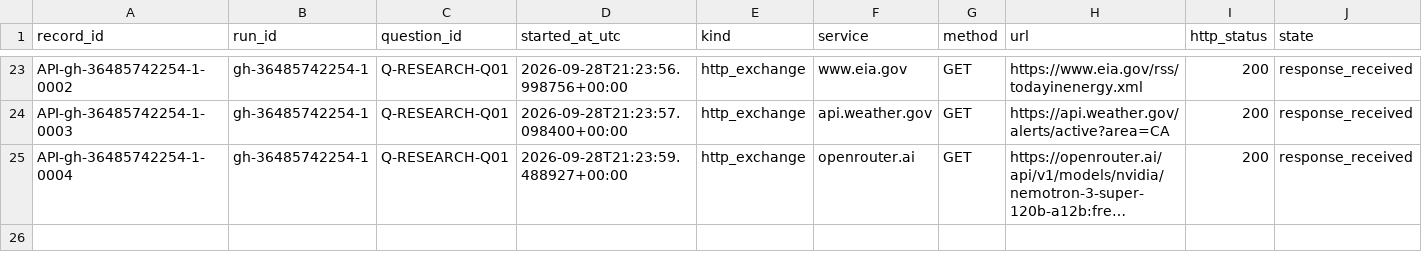
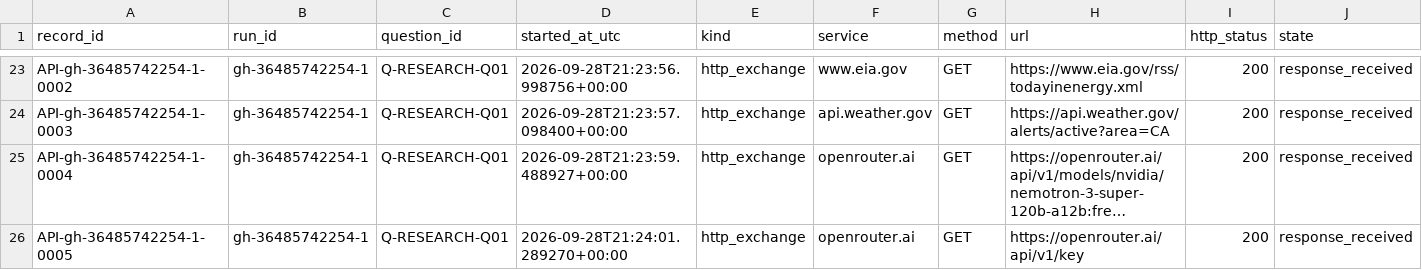
Before and after one commit to Jaradyne/Dis-Unity, a CSV file: digestion/threshold/api/interactions.csv, drawn as a sheet; only a part is shown, gaps mark what is left out; long unchanged cells end in …; rows hold the shown columns only; the diff names each change by its address in the sheet, - before the commit and + after, or states it on an @@ line.

```diff
--- a/digestion/threshold/api/interactions.csv
+++ b/digestion/threshold/api/interactions.csv
+row 26: API-gh-36485742254-1-0005 | gh-36485742254-1 | Q-RESEARCH-Q01 | 2026-09-28T21:24:01.289270+00:00 | http_exchange | openrouter.ai | GET | https://openrouter.ai/api/v1/key | 200 | response_received
```
Also changed, not shown: 3 other files.
